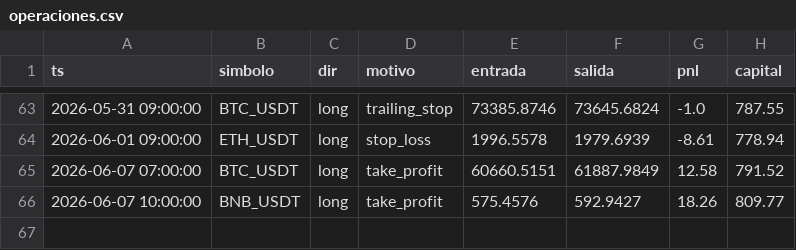
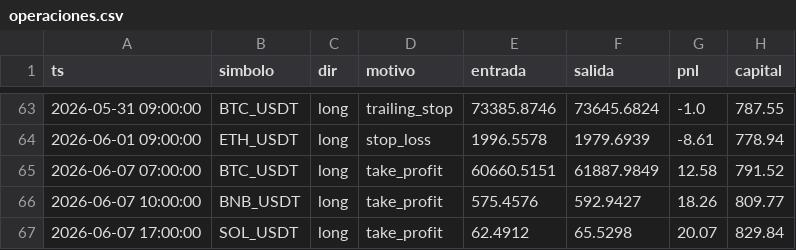
Before and after one commit to ccccarloswd/crypto-ai-bot, a CSV file: paper_trading/v14/operaciones.csv, drawn as a sheet; only a part is shown, gaps mark what is left out; the diff names each change by its address in the sheet, - before the commit and + after, or states it on an @@ line.

```diff
--- a/paper_trading/v14/operaciones.csv
+++ b/paper_trading/v14/operaciones.csv
+row 67: 2026-06-07 17:00:00 | SOL_USDT | long | take_profit | 62.4912 | 65.5298 | 20.07 | 829.84
```
Also changed, not shown: 5 other files.
